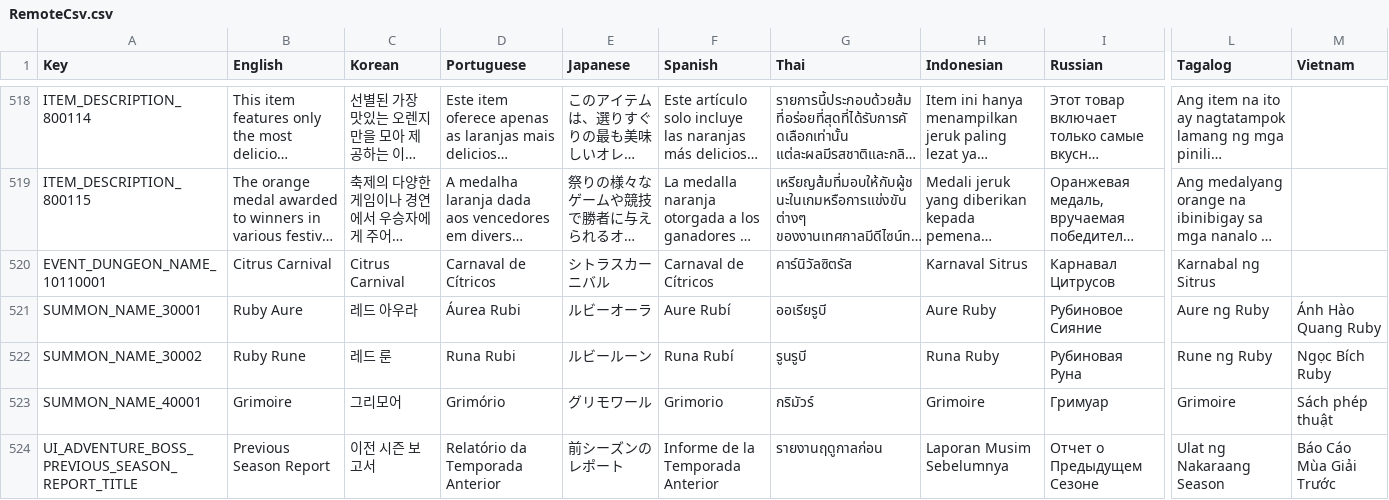
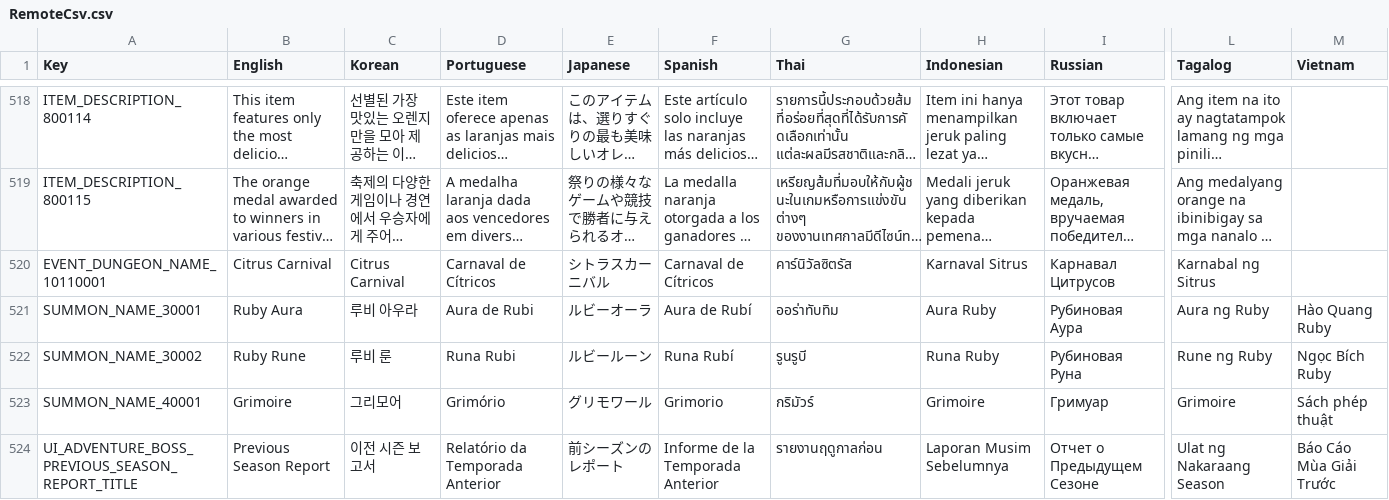
Before and after one commit to planetarium/NineChronicles.LiveAssets, a CSV file: Assets/Csv/RemoteCsv.csv, drawn as a sheet; only a part is shown, gaps mark what is left out; long unchanged cells end in …; the diff names each change by its address in the sheet, - before the commit and + after, or states it on an @@ line.

Commit message:
Upload Assets/Csv/RemoteCsv.csv

```diff
--- a/Assets/Csv/RemoteCsv.csv
+++ b/Assets/Csv/RemoteCsv.csv
-B521 (English): Ruby Aure
+B521 (English): Ruby Aura
-C521 (Korean): 레드 아우라
+C521 (Korean): 루비 아우라
-D521 (Portuguese): Áurea Rubi
+D521 (Portuguese): Aura de Rubi
-F521 (Spanish): Aure Rubí
+F521 (Spanish): Aura de Rubí
-G521 (Thai): ออเรียรูบี
+G521 (Thai): ออร่าทับทิม
-H521 (Indonesian): Aure Ruby
+H521 (Indonesian): Aura Ruby
-I521 (Russian): Рубиновое Сияние
+I521 (Russian): Рубиновая Аура
-L521 (Tagalog): Aure ng Ruby
+L521 (Tagalog): Aura ng Ruby
-M521 (Vietnam): Ánh Hào Quang Ruby
+M521 (Vietnam): Hào Quang Ruby
-C522 (Korean): 레드 룬
+C522 (Korean): 루비 룬
```
